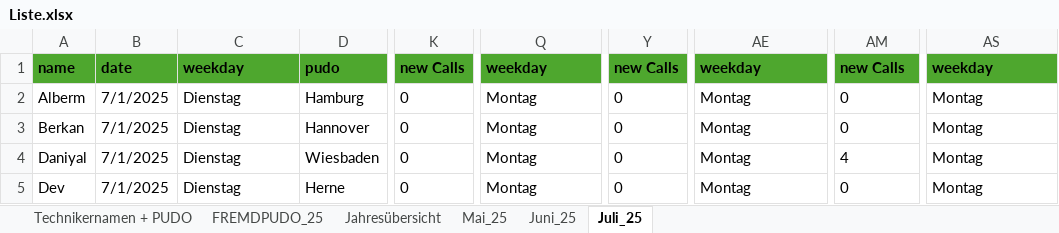
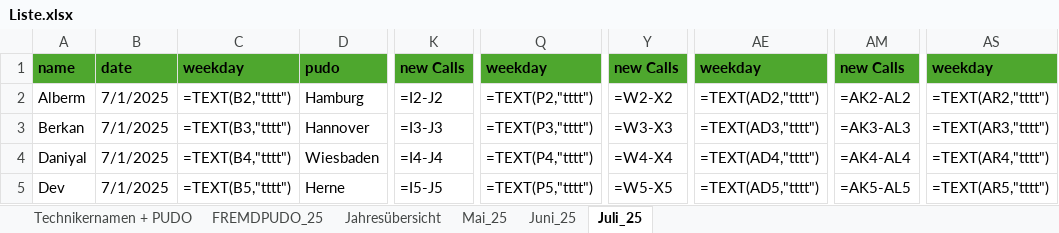
Before and after one commit to erenzmk/Dispatch, an Excel workbook: Liste.xlsx, sheet Juli_25, drawn as a sheet; only a part is shown, gaps mark what is left out; values as stored, in another font and other column widths than the file's, no borders; formulas without a stored value are shown as written; the diff covers the shown part only; the diff names each change by its address in the sheet, - before the commit and + after, or states it on an @@ line.

```diff
--- a/Liste.xlsx (sheet Juli_25)
+++ b/Liste.xlsx (sheet Juli_25)
-C2: Dienstag
+C2: =TEXT(B2,"tttt")
-K2: 0
+K2: =I2-J2
-Q2: Montag
+Q2: =TEXT(P2,"tttt")
-Y2: 0
+Y2: =W2-X2
-AE2: Montag
+AE2: =TEXT(AD2,"tttt")
-AM2: 0
+AM2: =AK2-AL2
-AS2: Montag
+AS2: =TEXT(AR2,"tttt")
-C3: Dienstag
+C3: =TEXT(B3,"tttt")
-K3: 0
+K3: =I3-J3
-Q3: Montag
+Q3: =TEXT(P3,"tttt")
-Y3: 0
+Y3: =W3-X3
-AE3: Montag
+AE3: =TEXT(AD3,"tttt")
-AM3: 0
+AM3: =AK3-AL3
-AS3: Montag
+AS3: =TEXT(AR3,"tttt")
-C4: Dienstag
+C4: =TEXT(B4,"tttt")
-K4: 0
+K4: =I4-J4
-Q4: Montag
+Q4: =TEXT(P4,"tttt")
-Y4: 0
+Y4: =W4-X4
-AE4: Montag
+AE4: =TEXT(AD4,"tttt")
-AM4: 4
+AM4: =AK4-AL4
-AS4: Montag
+AS4: =TEXT(AR4,"tttt")
-C5: Dienstag
+C5: =TEXT(B5,"tttt")
-K5: 0
+K5: =I5-J5
-Q5: Montag
+Q5: =TEXT(P5,"tttt")
-Y5: 0
+Y5: =W5-X5
-AE5: Montag
+AE5: =TEXT(AD5,"tttt")
-AM5: 0
+AM5: =AK5-AL5
-AS5: Montag
+AS5: =TEXT(AR5,"tttt")
```
Also changed, not shown: 657 edited cells elsewhere in this sheet, sheet FREMDPUDO_25, sheet Juni_25, sheet Mai_25, 1 other file.
